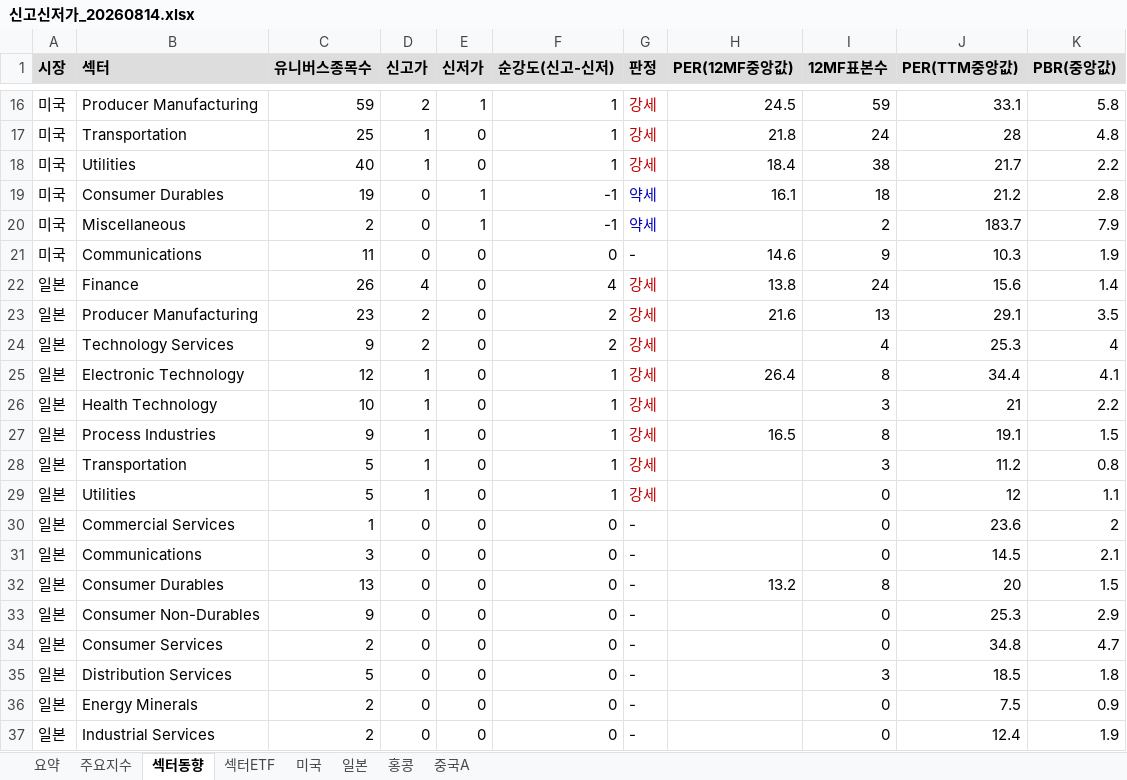
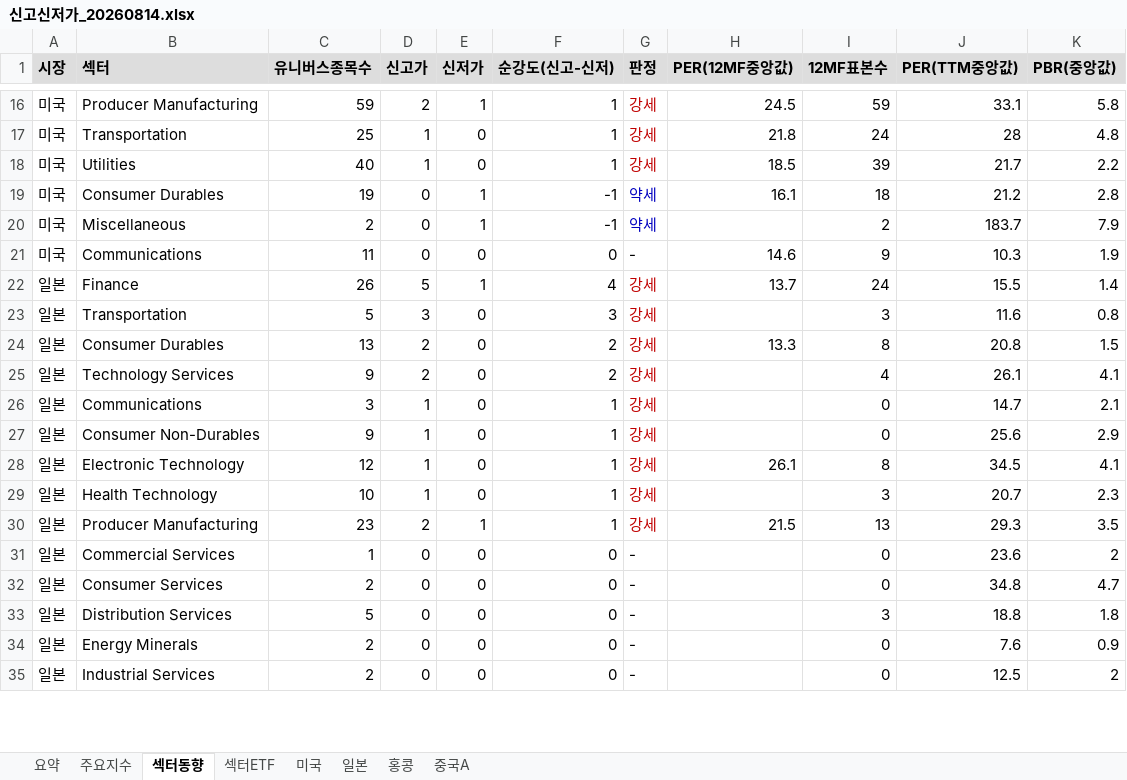
Before and after one commit to cm1n/highlowscreen, an Excel workbook: 신고신저가_20260814.xlsx, sheet 섹터동향, drawn as a sheet; only a part is shown, gaps mark what is left out; values as stored, in another font and other column widths than the file's, no borders; removed rows and columns are numbered as before the commit, all else as after; the diff covers the shown part only; the diff names each change by its address in the sheet, - before the commit and + after, or states it on an @@ line.

```diff
--- a/신고신저가_20260814.xlsx (sheet 섹터동향)
+++ b/신고신저가_20260814.xlsx (sheet 섹터동향)
-H18 (PER(12MF중앙값)): 18.4
+H18 (PER(12MF중앙값)): 18.5
-I18 (12MF표본수): 38
+I18 (12MF표본수): 39
-D22 (신고가): 4
+D22 (신고가): 5
-E22 (신저가): 0
+E22 (신저가): 1
-H22 (PER(12MF중앙값)): 13.8
+H22 (PER(12MF중앙값)): 13.7
-J22 (PER(TTM중앙값)): 15.6
+J22 (PER(TTM중앙값)): 15.5
+row 23: 일본 | Transportation | 5 | 3 | 0 | 3 | 강세 |  | 3 | 11.6 | 0.8
-B24 (섹터): Producer Manufacturing
+B24 (섹터): Consumer Durables
-C24 (유니버스종목수): 23
+C24 (유니버스종목수): 13
-H24 (PER(12MF중앙값)): 21.6
+H24 (PER(12MF중앙값)): 13.3
-I24 (12MF표본수): 13
+I24 (12MF표본수): 8
-J24 (PER(TTM중앙값)): 29.1
+J24 (PER(TTM중앙값)): 20.8
-K24 (PBR(중앙값)): 3.5
+K24 (PBR(중앙값)): 1.5
-J25 (PER(TTM중앙값)): 25.3
+J25 (PER(TTM중앙값)): 26.1
-K25 (PBR(중앙값)): 4
+K25 (PBR(중앙값)): 4.1
+row 26: 일본 | Communications | 3 | 1 | 0 | 1 | 강세 |  | 0 | 14.7 | 2.1
+row 27: 일본 | Consumer Non-Durables | 9 | 1 | 0 | 1 | 강세 |  | 0 | 25.6 | 2.9
-H28 (PER(12MF중앙값)): 26.4
+H28 (PER(12MF중앙값)): 26.1
-J28 (PER(TTM중앙값)): 34.4
+J28 (PER(TTM중앙값)): 34.5
-J29 (PER(TTM중앙값)): 21
+J29 (PER(TTM중앙값)): 20.7
-K29 (PBR(중앙값)): 2.2
+K29 (PBR(중앙값)): 2.3
-row 27: 일본 | Process Industries | 9 | 1 | 0 | 1 | 강세 | 16.5 | 8 | 19.1 | 1.5
-row 28: 일본 | Transportation | 5 | 1 | 0 | 1 | 강세 |  | 3 | 11.2 | 0.8
-row 29: 일본 | Utilities | 5 | 1 | 0 | 1 | 강세 |  | 0 | 12 | 1.1
+row 30: 일본 | Producer Manufacturing | 23 | 2 | 1 | 1 | 강세 | 21.5 | 13 | 29.3 | 3.5
-row 31: 일본 | Communications | 3 | 0 | 0 | 0 | - |  | 0 | 14.5 | 2.1
-row 32: 일본 | Consumer Durables | 13 | 0 | 0 | 0 | - | 13.2 | 8 | 20 | 1.5
-row 33: 일본 | Consumer Non-Durables | 9 | 0 | 0 | 0 | - |  | 0 | 25.3 | 2.9
-J33 (PER(TTM중앙값)): 18.5
+J33 (PER(TTM중앙값)): 18.8
-J34 (PER(TTM중앙값)): 7.5
+J34 (PER(TTM중앙값)): 7.6
-J35 (PER(TTM중앙값)): 12.4
+J35 (PER(TTM중앙값)): 12.5
-K35 (PBR(중앙값)): 1.9
+K35 (PBR(중앙값)): 2
```
Also changed, not shown: 7 added rows, 5 removed rows, 70 edited cells and cell formats elsewhere in this sheet, sheet 일본, sheet 섹터ETF, sheet 홍콩, sheet 중국A, sheet 주요지수, sheet 요약, 1 more sheet, 1 other file.
